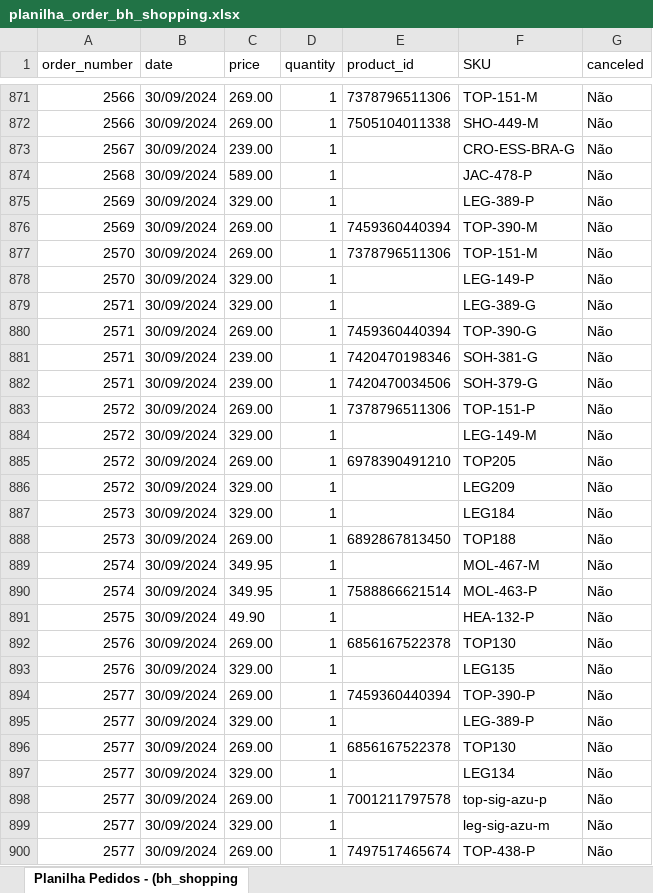
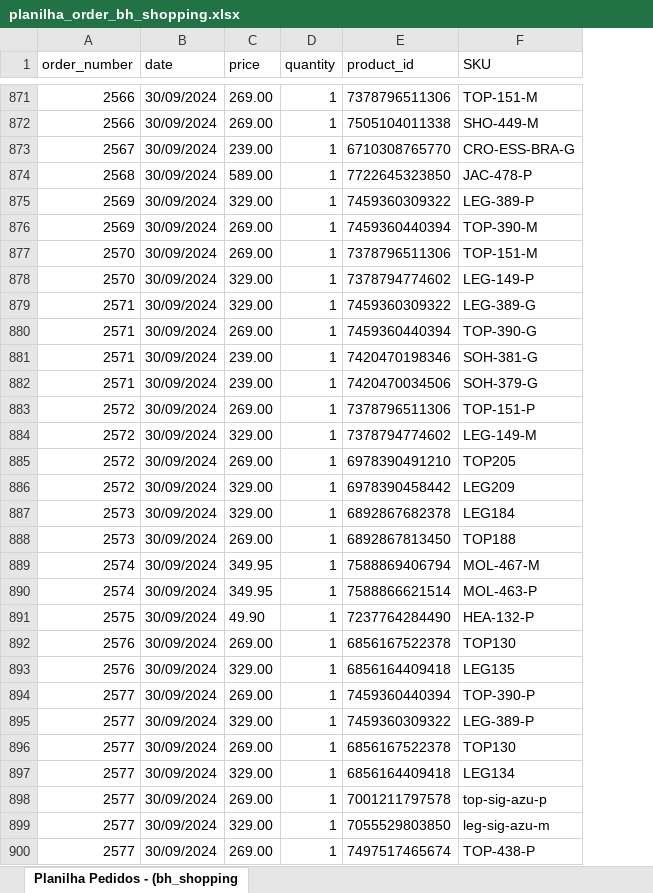
Before and after one commit to mewthu2/chase_orders, an Excel workbook: app/assets/planilhas/order/bh_shopping/planilha_order_bh_shopping.xlsx, sheet Planilha Pedidos - (bh_shopping, drawn as a sheet; only a part is shown, gaps mark what is left out; values as stored, in another font and other column widths than the file's, no borders; the diff covers the shown part only; the diff names each change by its address in the sheet, - before the commit and + after, or states it on an @@ line.

```diff
--- a/app/assets/planilhas/order/bh_shopping/planilha_order_bh_shopping.xlsx (sheet Planilha Pedidos - (bh_shopping)
+++ b/app/assets/planilhas/order/bh_shopping/planilha_order_bh_shopping.xlsx (sheet Planilha Pedidos - (bh_shopping)
-column G (canceled), rows 871-900: all Não
-E873 (product_id): (empty)
+E873 (product_id): 6710308765770
-E874 (product_id): (empty)
+E874 (product_id): 7722645323850
-E875 (product_id): (empty)
+E875 (product_id): 7459360309322
-E878 (product_id): (empty)
+E878 (product_id): 7378794774602
-E879 (product_id): (empty)
+E879 (product_id): 7459360309322
-E884 (product_id): (empty)
+E884 (product_id): 7378794774602
-E886 (product_id): (empty)
+E886 (product_id): 6978390458442
-E887 (product_id): (empty)
+E887 (product_id): 6892867682378
-E889 (product_id): (empty)
+E889 (product_id): 7588869406794
-E891 (product_id): (empty)
+E891 (product_id): 7237764284490
-E893 (product_id): (empty)
+E893 (product_id): 6856164409418
-E895 (product_id): (empty)
+E895 (product_id): 7459360309322
-E897 (product_id): (empty)
+E897 (product_id): 6856164409418
-E899 (product_id): (empty)
+E899 (product_id): 7055529803850
```
Also changed, not shown: 1062 edited cells elsewhere in this sheet, app/assets/planilhas/order/lagoa_seca/planilha_order_lagoa_seca.xlsx, app/assets/planilhas/product/bh_shopping/planilha_product_bh_shopping.xlsx, 7 other files.
